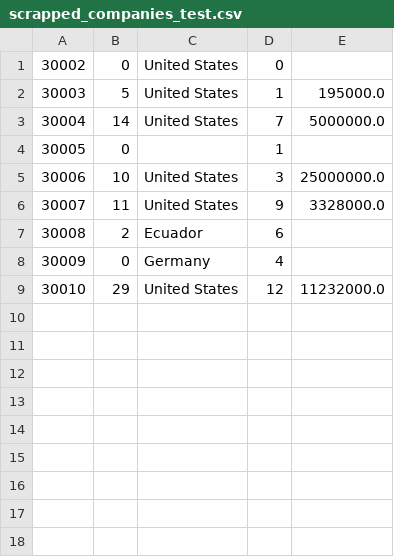
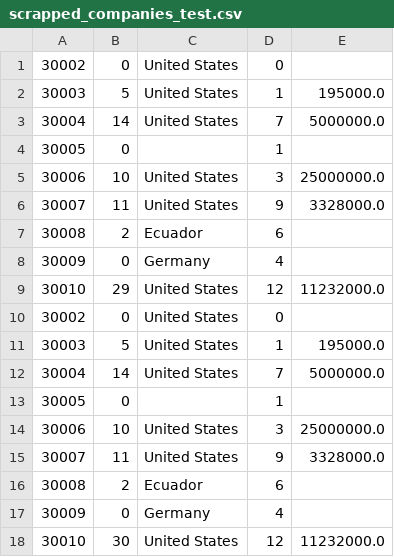
Before and after one commit to OdyAsh/StartupCompanies, a CSV file: Scrapped Companies/scrapped_companies_test.csv, drawn as a sheet.

```diff
--- a/Scrapped Companies/scrapped_companies_test.csv
+++ b/Scrapped Companies/scrapped_companies_test.csv
@@ -9 +9,10 @@
 30010,29,United States,12,11232000.0
+30002,0,United States,0,
+30003,5,United States,1,195000.0
+30004,14,United States,7,5000000.0
+30005,0,,1,
+30006,10,United States,3,25000000.0
+30007,11,United States,9,3328000.0
+30008,2,Ecuador,6,
+30009,0,Germany,4,
+30010,30,United States,12,11232000.0
```
Also changed, not shown: 10 other files.
